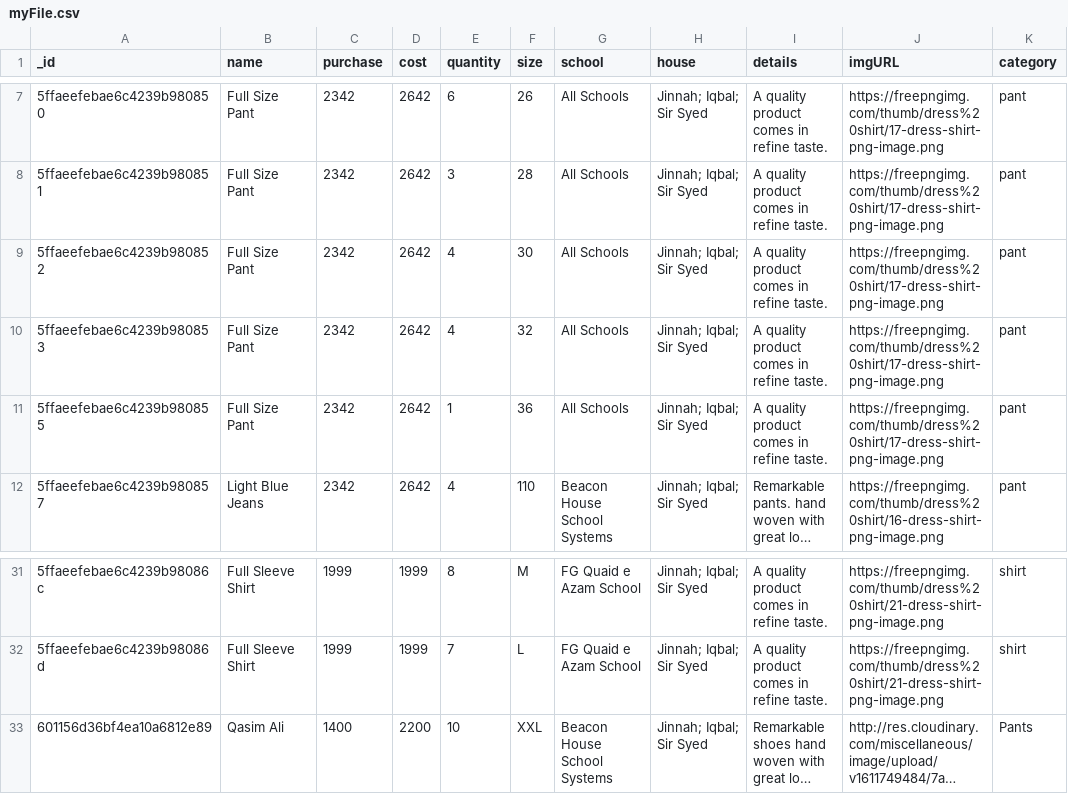
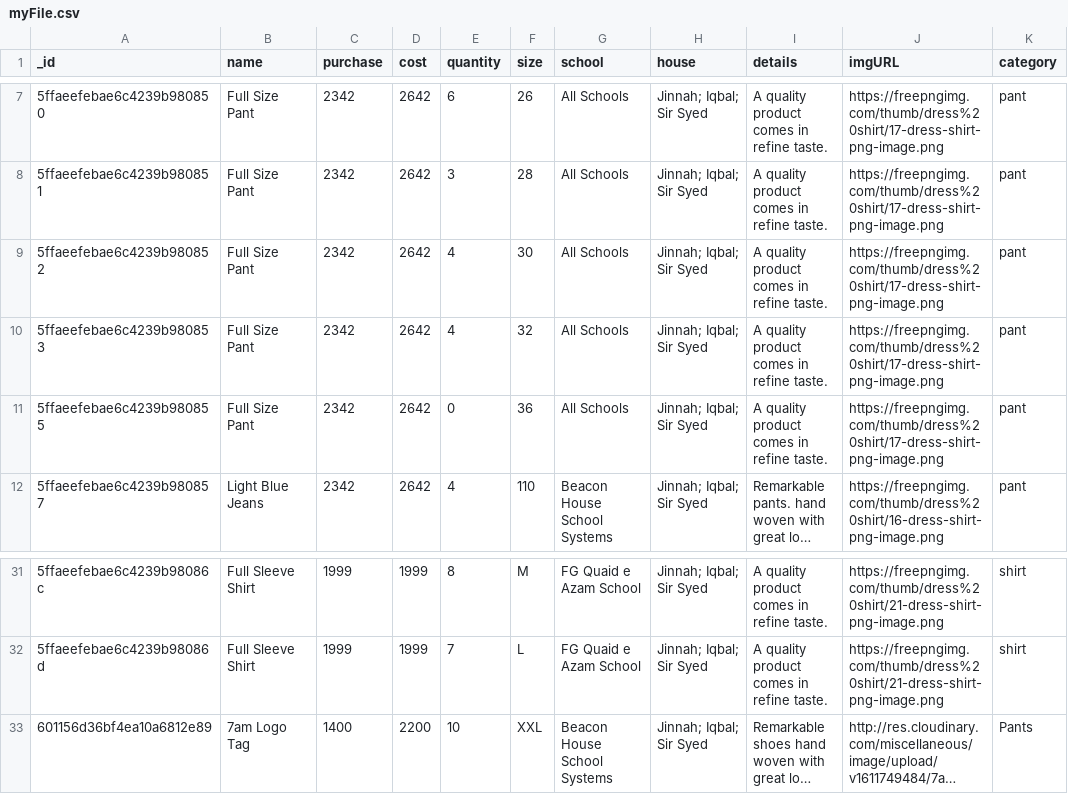
Before and after one commit to qasim2020/dp-admin, a CSV file: static/myFile.csv, drawn as a sheet; only a part is shown, gaps mark what is left out; long unchanged cells end in …; the diff names each change by its address in the sheet, - before the commit and + after, or states it on an @@ line.

```diff
--- a/static/myFile.csv
+++ b/static/myFile.csv
-E11 (quantity): 1
+E11 (quantity): 0
-B33 (name): Qasim Ali
+B33 (name): 7am Logo Tag
```
Also changed, not shown: 20 other files.
